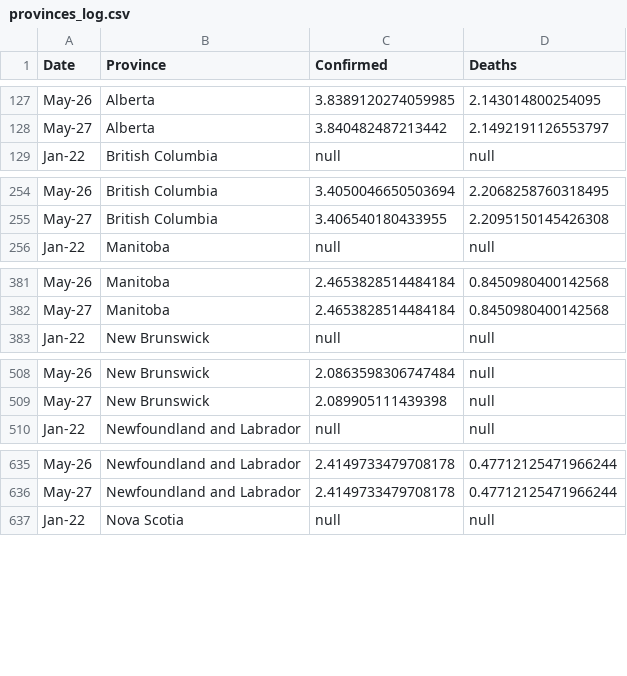
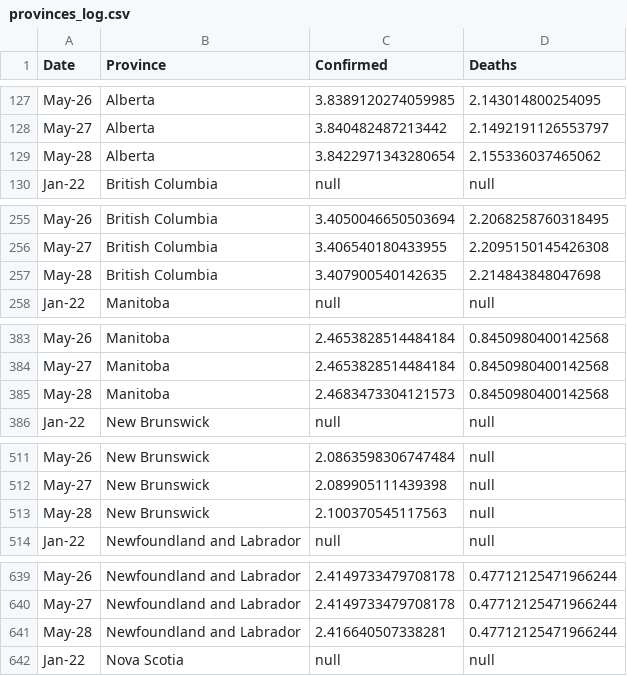
Before and after one commit to cdhoweinstitute/COVID-Canada, a CSV file: provinces_log.csv, drawn as a sheet; only a part is shown, gaps mark what is left out; the diff covers the shown part only.

```diff
--- a/provinces_log.csv
+++ b/provinces_log.csv
@@ -128,2 +128,3 @@ May-26,Alberta,3.8389120274059985,2.143014800254095
 May-27,Alberta,3.840482487213442,2.1492191126553797
+May-28,Alberta,3.8422971343280654,2.155336037465062
 Jan-22,British Columbia,null,null
@@ -255,2 +256,3 @@ May-26,British Columbia,3.4050046650503694,2.2068258760318495
 May-27,British Columbia,3.406540180433955,2.2095150145426308
+May-28,British Columbia,3.407900540142635,2.214843848047698
 Jan-22,Manitoba,null,null
@@ -382,2 +384,3 @@ May-26,Manitoba,2.4653828514484184,0.8450980400142568
 May-27,Manitoba,2.4653828514484184,0.8450980400142568
+May-28,Manitoba,2.4683473304121573,0.8450980400142568
 Jan-22,New Brunswick,null,null
@@ -509,2 +512,3 @@ May-26,New Brunswick,2.0863598306747484,null
 May-27,New Brunswick,2.089905111439398,null
+May-28,New Brunswick,2.100370545117563,null
 Jan-22,Newfoundland and Labrador,null,null
@@ -636,2 +640,3 @@ May-26,Newfoundland and Labrador,2.4149733479708178,0.47712125471966244
 May-27,Newfoundland and Labrador,2.4149733479708178,0.47712125471966244
+May-28,Newfoundland and Labrador,2.416640507338281,0.47712125471966244
 Jan-22,Nova Scotia,null,null
```
Also changed, not shown: 7 added rows elsewhere in this file, apple_mobility.csv, elec.csv, 3 other files.
